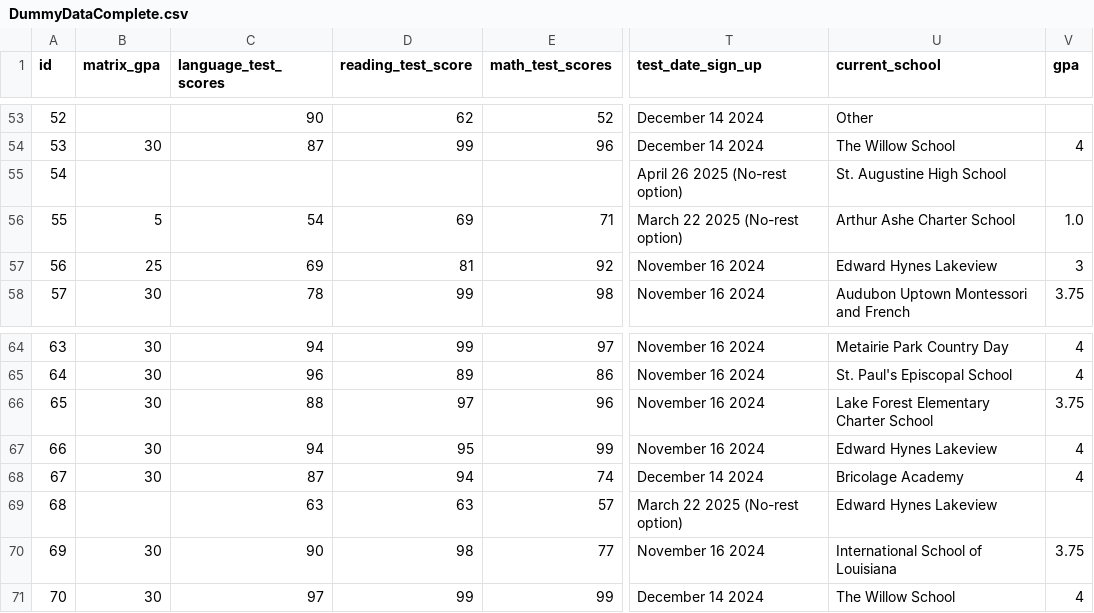
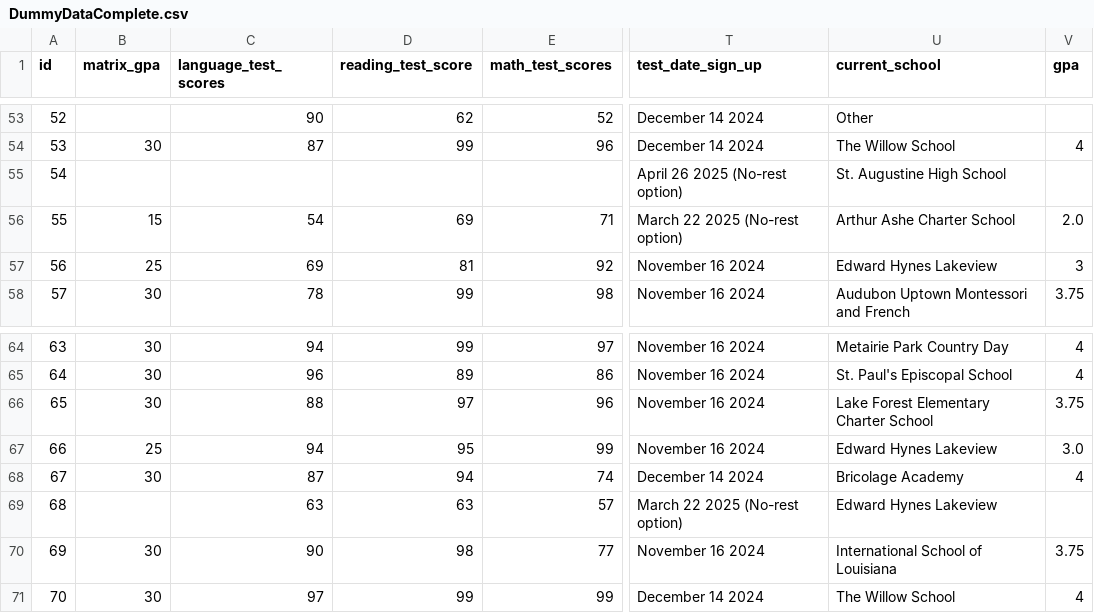
Before and after one commit to rss5799/Admissions-Management-System, a CSV file: DummyDataComplete.csv, drawn as a sheet; only a part is shown, gaps mark what is left out; the diff names each change by its address in the sheet, - before the commit and + after, or states it on an @@ line.

```diff
--- a/DummyDataComplete.csv
+++ b/DummyDataComplete.csv
-B56 (matrix_gpa): 5
+B56 (matrix_gpa): 15
-V56 (gpa): 1.0
+V56 (gpa): 2.0
-B67 (matrix_gpa): 30
+B67 (matrix_gpa): 25
-V67 (gpa): 4
+V67 (gpa): 3.0
```
Also changed, not shown: 2 other files.
